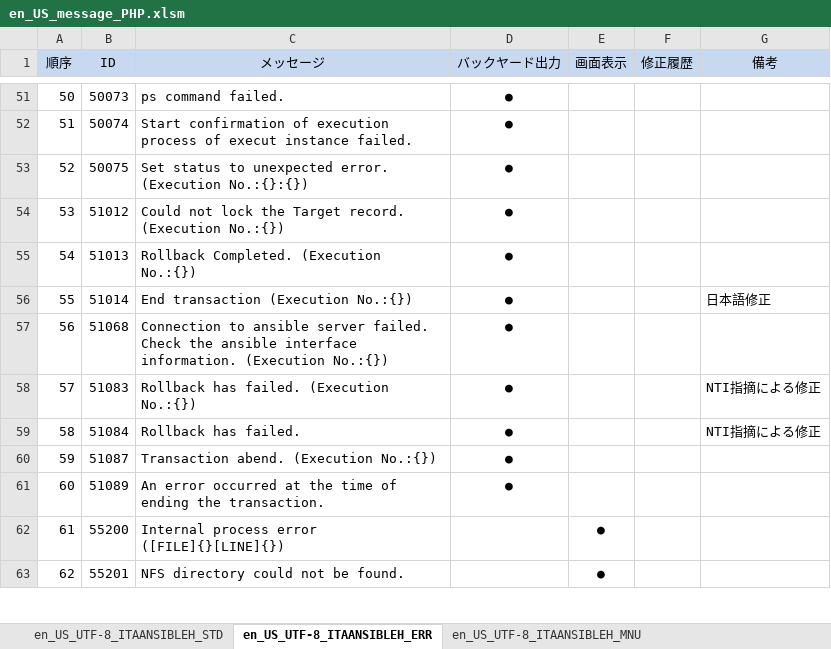
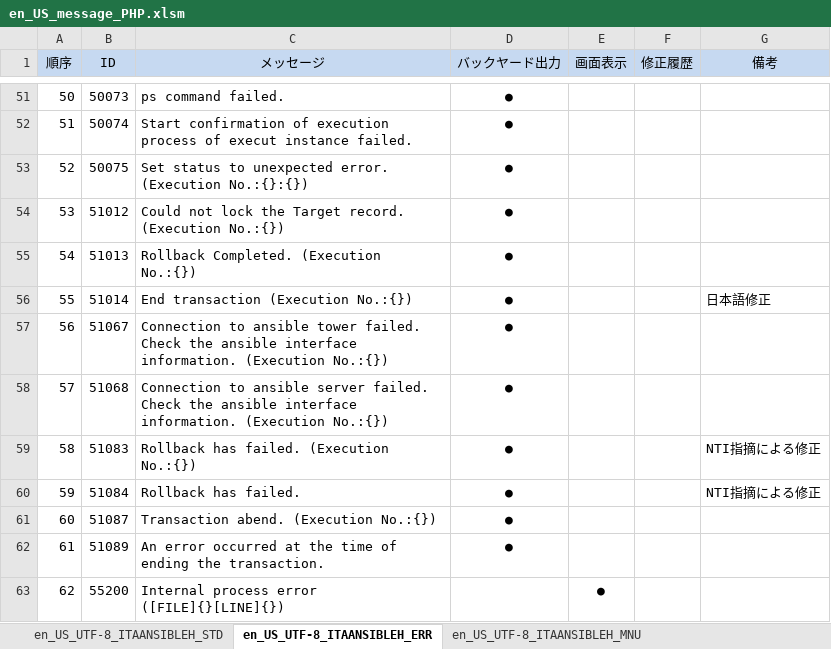
Before and after one commit to exastro-suite/it-automation, an Excel workbook: ky_message_seeds/ansible_driver/en_US_message_PHP.xlsm, sheet en_US_UTF-8_ITAANSIBLEH_ERR, drawn as a sheet; only a part is shown, gaps mark what is left out; the shorter side is filled out with more unchanged rows; values as stored, in another font and other column widths than the file's, no borders; addresses are those after the commit; the diff names each change by its address in the sheet, - before the commit and + after, or states it on an @@ line.

```diff
--- a/ky_message_seeds/ansible_driver/en_US_message_PHP.xlsm (sheet en_US_UTF-8_ITAANSIBLEH_ERR)
+++ b/ky_message_seeds/ansible_driver/en_US_message_PHP.xlsm (sheet en_US_UTF-8_ITAANSIBLEH_ERR)
+row 57: 56 | 51067 | Connection to ansible tower failed. Check the ansible interface information. (Execution No.:{}) | ●
@@ column A (順序) renumbered from row 58 down @@
```
Also changed, not shown: sheet en_US_UTF-8_ITAANSIBLEH_MNU.
